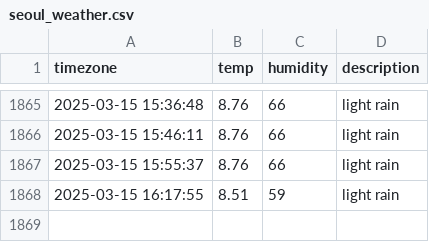
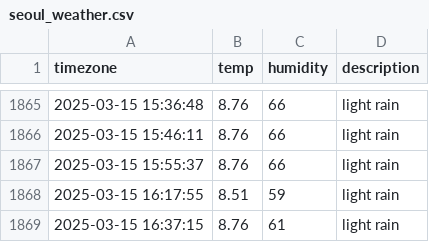
Before and after one commit to YooJinmo/seoul_weather, a CSV file: seoul_weather.csv, drawn as a sheet; only a part is shown, gaps mark what is left out; the diff names each change by its address in the sheet, - before the commit and + after, or states it on an @@ line.

```diff
--- a/seoul_weather.csv
+++ b/seoul_weather.csv
+row 1869: 2025-03-15 16:37:15 | 8.76 | 61 | light rain
```
